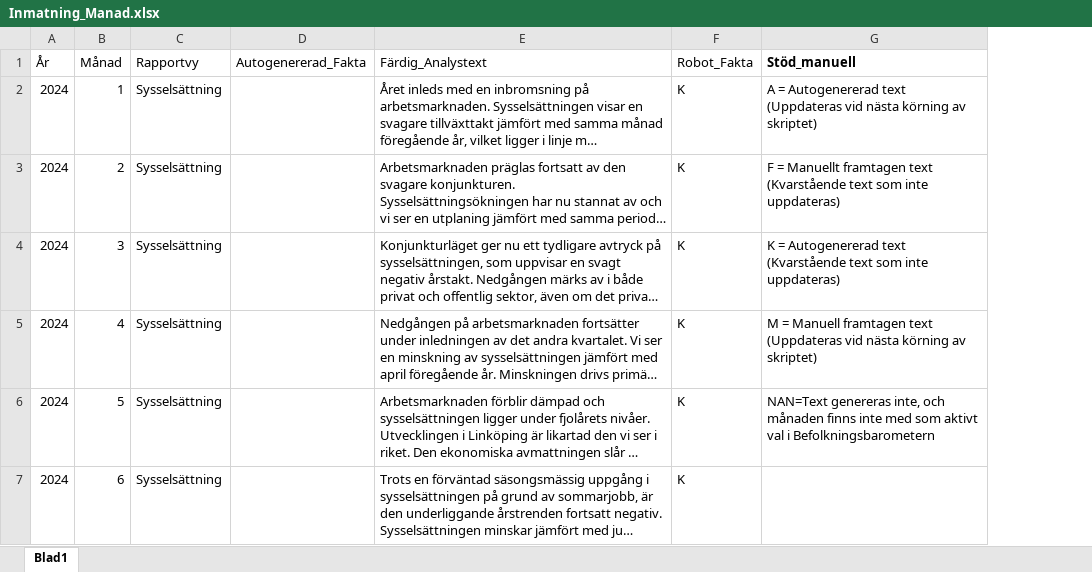
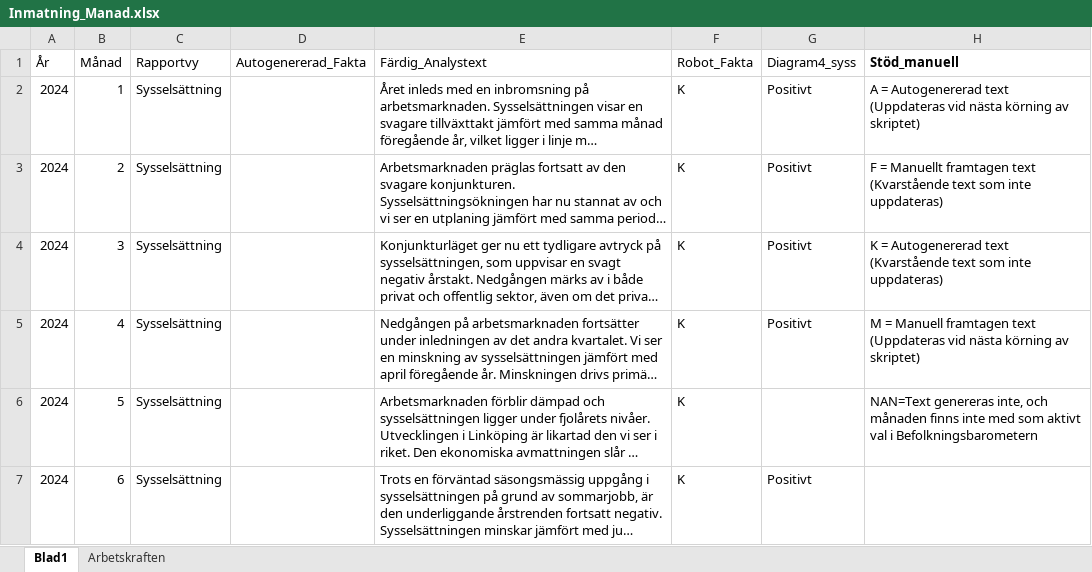
Before and after one commit to lindahlen/Mina_Befolknings_Dashboards, an Excel workbook: Min_Diagramportal/data_pipeline/Inmatning_Manad.xlsx, sheet Blad1, drawn as a sheet; only a part is shown; long unchanged cells end in …; values as stored, in another font and other column widths than the file's, no borders; the diff covers the shown part only; the diff names each change by its address in the sheet, - before the commit and + after, or states it on an @@ line.

```diff
--- a/Min_Diagramportal/data_pipeline/Inmatning_Manad.xlsx (sheet Blad1)
+++ b/Min_Diagramportal/data_pipeline/Inmatning_Manad.xlsx (sheet Blad1)
+sheet tab: Arbetskraften
+column G (Diagram4_syss), rows 2-7: Positivt | Positivt | Positivt | Positivt |  | Positivt
```
Also changed, not shown: 14 edited cells elsewhere in this sheet, Min_Diagramportal/data_pipeline/Prognoser_Manad.xlsx, Min_Diagramportal/data_pipeline/Styrfil_Manad.xlsx, 11 other files.
